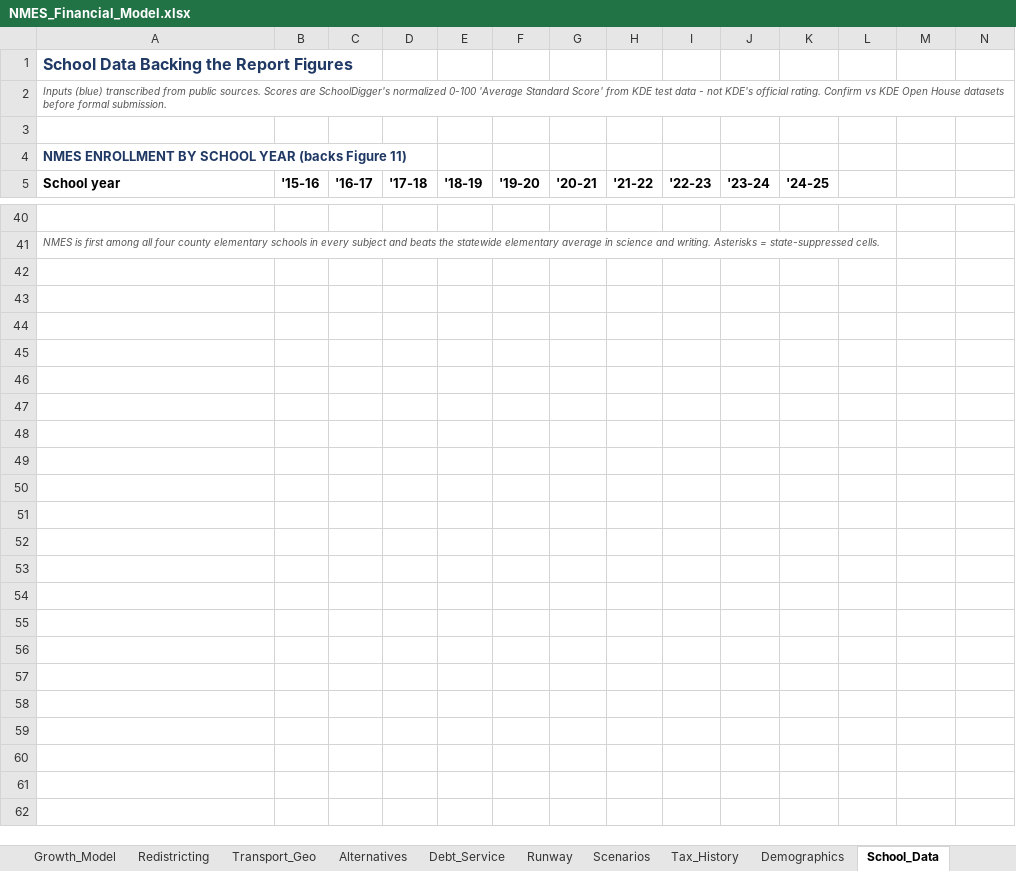
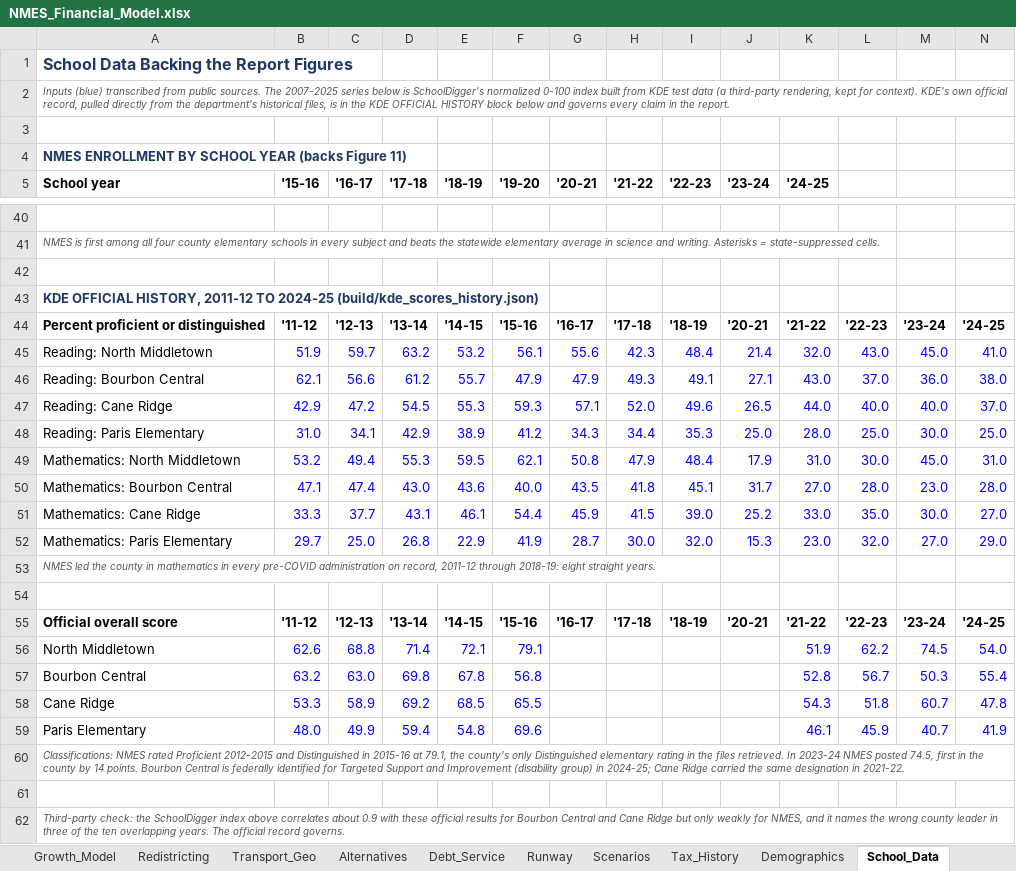
Before and after one commit to ryanuspsagm/SaveNMES, an Excel workbook: NMES_Financial_Model.xlsx, sheet School_Data, drawn as a sheet; only a part is shown, gaps mark what is left out; values as stored, in another font and other column widths than the file's, no borders; rows hold the shown columns only; the diff names each change by its address in the sheet, - before the commit and + after, or states it on an @@ line.

```diff
--- a/NMES_Financial_Model.xlsx (sheet School_Data)
+++ b/NMES_Financial_Model.xlsx (sheet School_Data)
-A2 (School year): …public sources. Scores are SchoolDigger's normalized 0-100 'Average Standard Score' from KDE test data - not KDE's official rating. Confirm vs KDE Open House datasets before formal submission.
+A2 (School year): …public sources. The 2007-2025 series below is SchoolDigger's normalized 0-100 index built from KDE test data (a third-party rendering, kept for context). KDE's own official record, pulled directly from the department's historical files, is in the KDE OFFICIAL HISTORY block below and governs every claim in the report.
+row 42: (empty)
+row 43: KDE OFFICIAL HISTORY, 2011-12 TO 2024-25 (build/kde_scores_history.json)
+row 44: Percent proficient or distinguished | '11-12 | '12-13 | '13-14 | '14-15 | '15-16 | '16-17 | '17-18 | '18-19 | '20-21 | '21-22 | '22-23 | '23-24 | '24-25
+row 45: Reading: North Middletown | 51.9 | 59.7 | 63.2 | 53.2 | 56.1 | 55.6 | 42.3 | 48.4 | 21.4 | 32.0 | 43.0 | 45.0 | 41.0
+row 46: Reading: Bourbon Central | 62.1 | 56.6 | 61.2 | 55.7 | 47.9 | 47.9 | 49.3 | 49.1 | 27.1 | 43.0 | 37.0 | 36.0 | 38.0
+row 47: Reading: Cane Ridge | 42.9 | 47.2 | 54.5 | 55.3 | 59.3 | 57.1 | 52.0 | 49.6 | 26.5 | 44.0 | 40.0 | 40.0 | 37.0
+row 48: Reading: Paris Elementary | 31.0 | 34.1 | 42.9 | 38.9 | 41.2 | 34.3 | 34.4 | 35.3 | 25.0 | 28.0 | 25.0 | 30.0 | 25.0
+row 49: Mathematics: North Middletown | 53.2 | 49.4 | 55.3 | 59.5 | 62.1 | 50.8 | 47.9 | 48.4 | 17.9 | 31.0 | 30.0 | 45.0 | 31.0
+row 50: Mathematics: Bourbon Central | 47.1 | 47.4 | 43.0 | 43.6 | 40.0 | 43.5 | 41.8 | 45.1 | 31.7 | 27.0 | 28.0 | 23.0 | 28.0
+row 51: Mathematics: Cane Ridge | 33.3 | 37.7 | 43.1 | 46.1 | 54.4 | 45.9 | 41.5 | 39.0 | 25.2 | 33.0 | 35.0 | 30.0 | 27.0
+row 52: Mathematics: Paris Elementary | 29.7 | 25.0 | 26.8 | 22.9 | 41.9 | 28.7 | 30.0 | 32.0 | 15.3 | 23.0 | 32.0 | 27.0 | 29.0
+row 53: NMES led the county in mathematics in every pre-COVID administration on record, 2011-12 through 2018-19: eight straight years.
+row 54: (empty)
+row 55: Official overall score | '11-12 | '12-13 | '13-14 | '14-15 | '15-16 | '16-17 | '17-18 | '18-19 | '20-21 | '21-22 | '22-23 | '23-24 | '24-25
+row 56: North Middletown | 62.6 | 68.8 | 71.4 | 72.1 | 79.1 |  |  |  |  | 51.9 | 62.2 | 74.5 | 54.0
+row 57: Bourbon Central | 63.2 | 63.0 | 69.8 | 67.8 | 56.8 |  |  |  |  | 52.8 | 56.7 | 50.3 | 55.4
+row 58: Cane Ridge | 53.3 | 58.9 | 69.2 | 68.5 | 65.5 |  |  |  |  | 54.3 | 51.8 | 60.7 | 47.8
+row 59: Paris Elementary | 48.0 | 49.9 | 59.4 | 54.8 | 69.6 |  |  |  |  | 46.1 | 45.9 | 40.7 | 41.9
+row 60: Classifications: NMES rated Proficient 2012-2015 and Distinguished in 2015-16 at 79.1, the county's only Distinguished elementary rating in the files retrieved. In 2023-24 NMES posted 74.5, first in the county by 14 points. Bourbon Central is federally identified for Targeted Support and Improvement (disability group) in 2024-25; Cane Ridge carried the same designation in 2021-22.
+row 61: (empty)
+row 62: Third-party check: the SchoolDigger index above correlates about 0.9 with these official results for Bourbon Central and Cane Ridge but only weakly for NMES, and it names the wrong county leader in three of the ten overlapping years. The official record governs.
```
Also changed, not shown: 10 other files.
